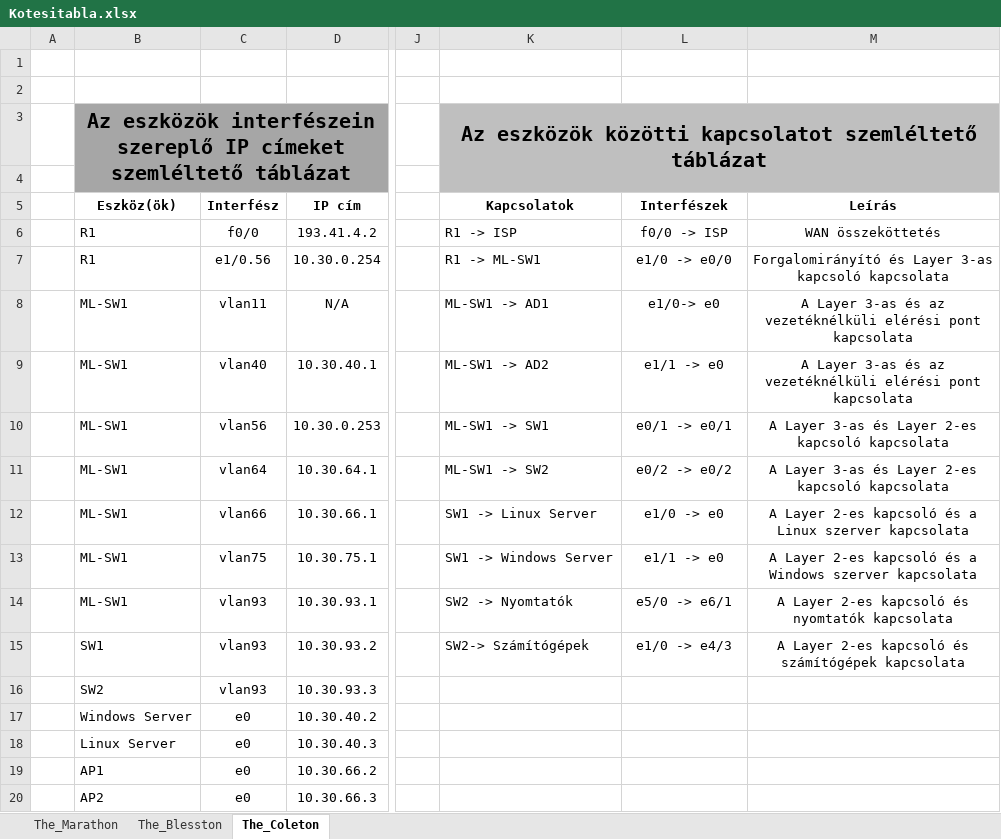
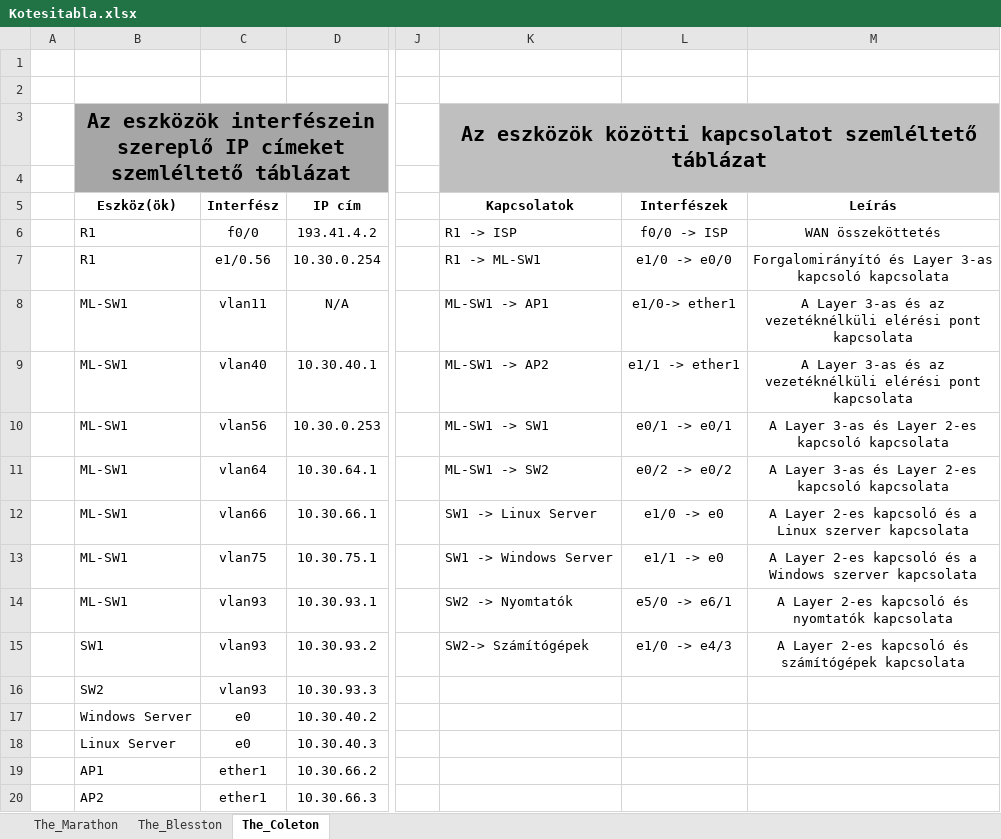
Before and after one commit to buzsak20/VizsgaRemek, an Excel workbook: Dokumentacio/Kotesitabla.xlsx, sheet The_Coleton, drawn as a sheet; only a part is shown, gaps mark what is left out; values as stored, in another font and other column widths than the file's, no borders; the diff names each change by its address in the sheet, - before the commit and + after, or states it on an @@ line.

```diff
--- a/Dokumentacio/Kotesitabla.xlsx (sheet The_Coleton)
+++ b/Dokumentacio/Kotesitabla.xlsx (sheet The_Coleton)
-K8 (Kapcsolatok): ML-SW1 -> AD1
+K8 (Kapcsolatok): ML-SW1 -> AP1
-L8 (Interfészek): e1/0-> e0
+L8 (Interfészek): e1/0-> ether1
-K9 (Kapcsolatok): ML-SW1 -> AD2
+K9 (Kapcsolatok): ML-SW1 -> AP2
-L9 (Interfészek): e1/1 -> e0
+L9 (Interfészek): e1/1 -> ether1
-C19:C20 (Interfész): e0
+C19:C20 (Interfész): ether1
```
Also changed, not shown: sheet The_Marathon, sheet The_Blesston, Dokumentacio/Merettablazat.xlsx, 16 other files.
